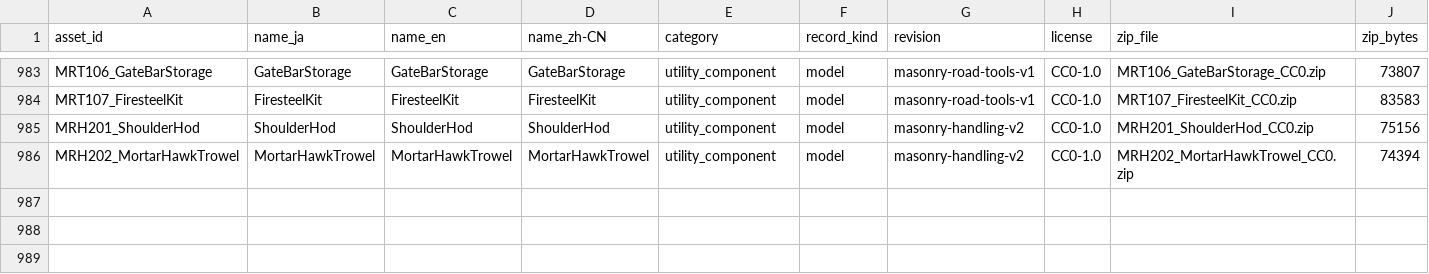
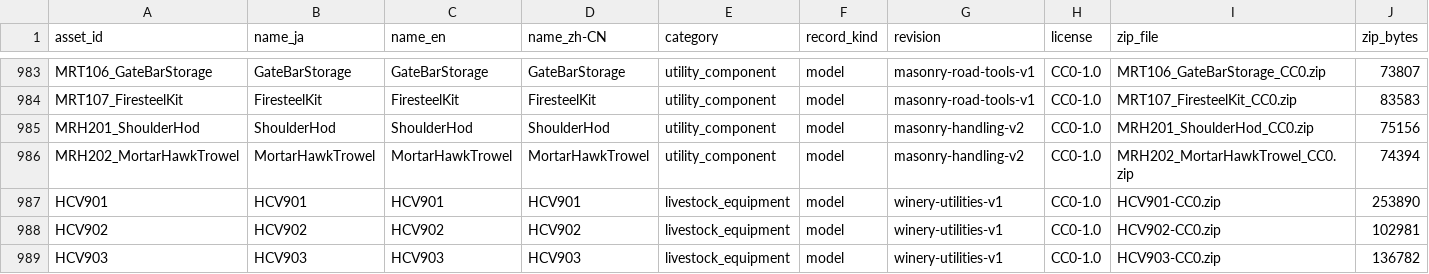
Before and after one commit to k3peta/tales-on-a-table, a CSV file: catalog.csv, drawn as a sheet; only a part is shown, gaps mark what is left out; rows hold the shown columns only; the diff names each change by its address in the sheet, - before the commit and + after, or states it on an @@ line.

Commit message:
Publish winery-utilities-v1 with explicit distribution rights

```diff
--- a/catalog.csv
+++ b/catalog.csv
+row 987: HCV901 | HCV901 | HCV901 | HCV901 | livestock_equipment | model | winery-utilities-v1 | CC0-1.0 | HCV901-CC0.zip | 253890
+row 988: HCV902 | HCV902 | HCV902 | HCV902 | livestock_equipment | model | winery-utilities-v1 | CC0-1.0 | HCV902-CC0.zip | 102981
+row 989: HCV903 | HCV903 | HCV903 | HCV903 | livestock_equipment | model | winery-utilities-v1 | CC0-1.0 | HCV903-CC0.zip | 136782
```
Also changed, not shown: 12 other files.
